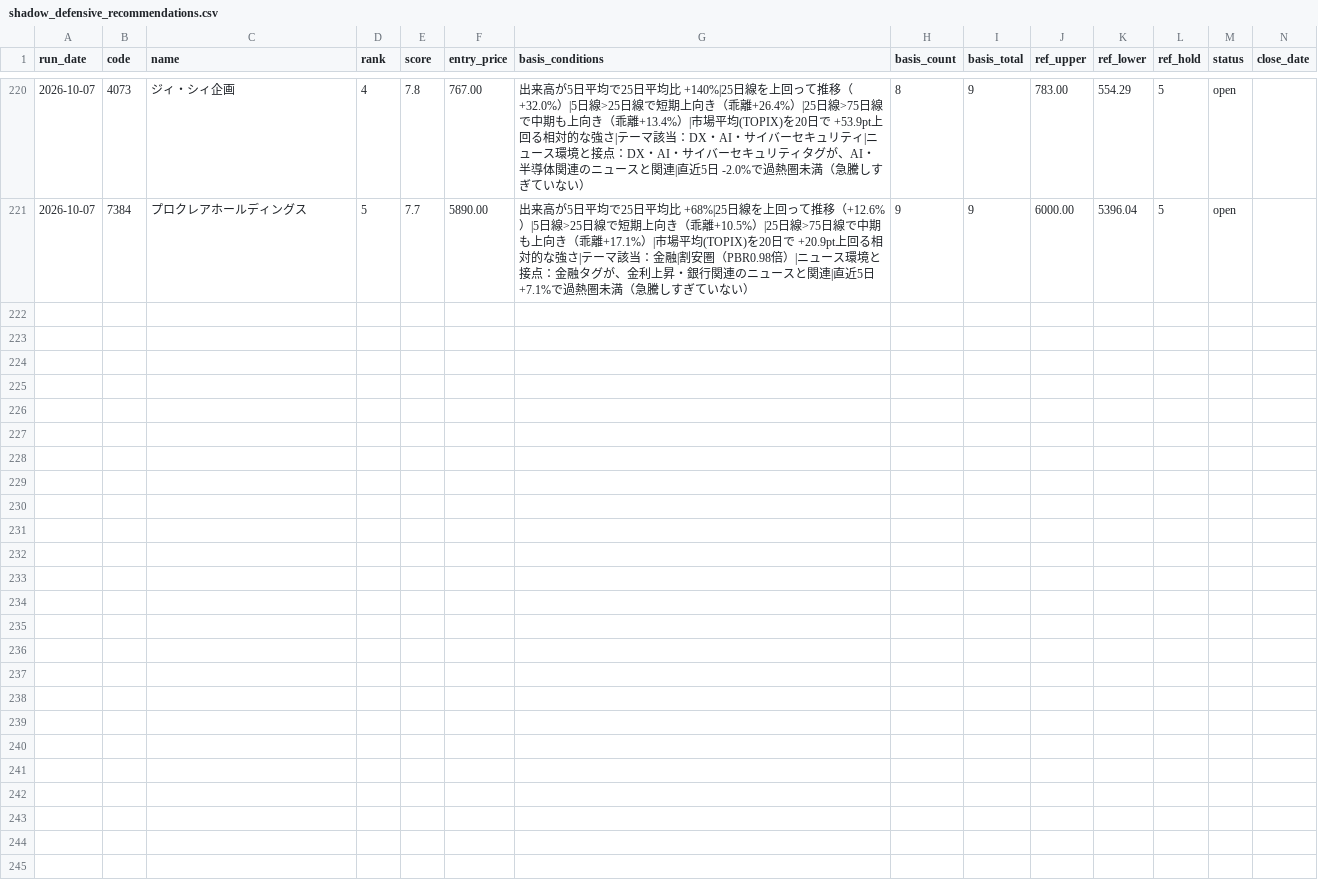
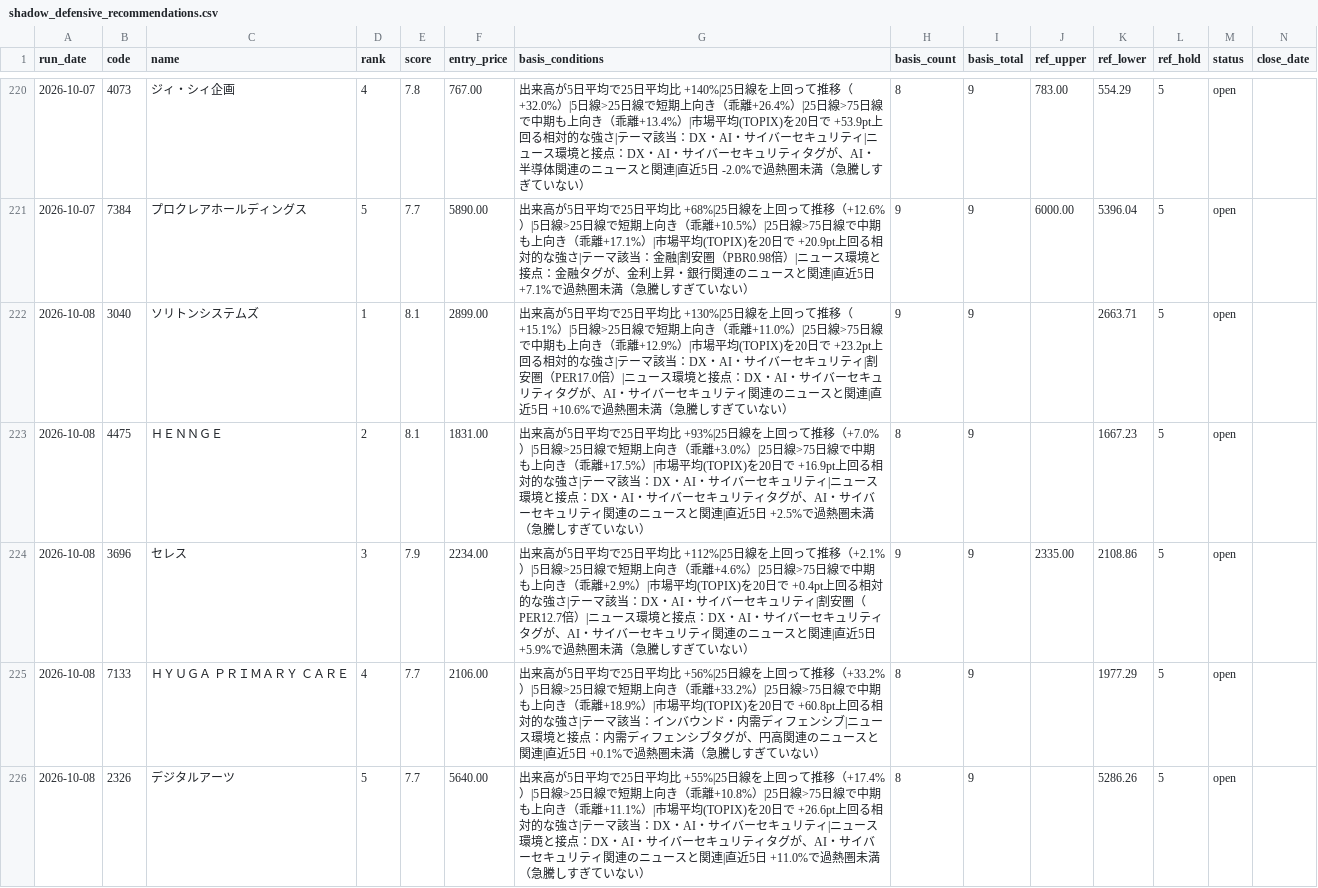
Before and after one commit to naotakars5-create/stock_report_bot, a CSV file: data/shadow_defensive_recommendations.csv, drawn as a sheet; only a part is shown, gaps mark what is left out; rows hold the shown columns only; the diff names each change by its address in the sheet, - before the commit and + after, or states it on an @@ line.

```diff
--- a/data/shadow_defensive_recommendations.csv
+++ b/data/shadow_defensive_recommendations.csv
+row 222: 2026-10-08 | 3040 | ソリトンシステムズ | 1 | 8.1 | 2899.00 | 出来高が5日平均で25日平均比 +130%|25日線を上回って推移（+15.1%）|5日線>25日線で短期上向き（乖離+11.0%）|25日線>75日線で中期も上向き（乖離+12.9%）|市場平均(TOPIX)を20日で +23.2pt上回る相対的な強さ|テーマ該当：DX・AI・サイバーセキュリティ|割安圏（PER17.0倍）|ニュース環境と接点：DX・AI・サイバーセキュリティタグが、AI・サイバーセキュリティ関連のニュースと関連|直近5日 +10.6%で過熱圏未満（急騰しすぎていない） | 9 | 9 |  | 2663.71 | 5 | open
+row 223: 2026-10-08 | 4475 | ＨＥＮＮＧＥ | 2 | 8.1 | 1831.00 | 出来高が5日平均で25日平均比 +93%|25日線を上回って推移（+7.0%）|5日線>25日線で短期上向き（乖離+3.0%）|25日線>75日線で中期も上向き（乖離+17.5%）|市場平均(TOPIX)を20日で +16.9pt上回る相対的な強さ|テーマ該当：DX・AI・サイバーセキュリティ|ニュース環境と接点：DX・AI・サイバーセキュリティタグが、AI・サイバーセキュリティ関連のニュースと関連|直近5日 +2.5%で過熱圏未満（急騰しすぎていない） | 8 | 9 |  | 1667.23 | 5 | open
+row 224: 2026-10-08 | 3696 | セレス | 3 | 7.9 | 2234.00 | 出来高が5日平均で25日平均比 +112%|25日線を上回って推移（+2.1%）|5日線>25日線で短期上向き（乖離+4.6%）|25日線>75日線で中期も上向き（乖離+2.9%）|市場平均(TOPIX)を20日で +0.4pt上回る相対的な強さ|テーマ該当：DX・AI・サイバーセキュリティ|割安圏（PER12.7倍）|ニュース環境と接点：DX・AI・サイバーセキュリティタグが、AI・サイバーセキュリティ関連のニュースと関連|直近5日 +5.9%で過熱圏未満（急騰しすぎていない） | 9 | 9 | 2335.00 | 2108.86 | 5 | open
+row 225: 2026-10-08 | 7133 | ＨＹＵＧＡ ＰＲＩＭＡＲＹ ＣＡＲＥ | 4 | 7.7 | 2106.00 | 出来高が5日平均で25日平均比 +56%|25日線を上回って推移（+33.2%）|5日線>25日線で短期上向き（乖離+33.2%）|25日線>75日線で中期も上向き（乖離+18.9%）|市場平均(TOPIX)を20日で +60.8pt上回る相対的な強さ|テーマ該当：インバウンド・内需ディフェンシブ|ニュース環境と接点：内需ディフェンシブタグが、円高関連のニュースと関連|直近5日 +0.1%で過熱圏未満（急騰しすぎていない） | 8 | 9 |  | 1977.29 | 5 | open
+row 226: 2026-10-08 | 2326 | デジタルアーツ | 5 | 7.7 | 5640.00 | 出来高が5日平均で25日平均比 +55%|25日線を上回って推移（+17.4%）|5日線>25日線で短期上向き（乖離+10.8%）|25日線>75日線で中期も上向き（乖離+11.1%）|市場平均(TOPIX)を20日で +26.6pt上回る相対的な強さ|テーマ該当：DX・AI・サイバーセキュリティ|ニュース環境と接点：DX・AI・サイバーセキュリティタグが、AI・サイバーセキュリティ関連のニュースと関連|直近5日 +11.0%で過熱圏未満（急騰しすぎていない） | 8 | 9 |  | 5286.26 | 5 | open
```
Also changed, not shown: data/price_tracks.csv, data/recommendations.csv, 11 other files.
